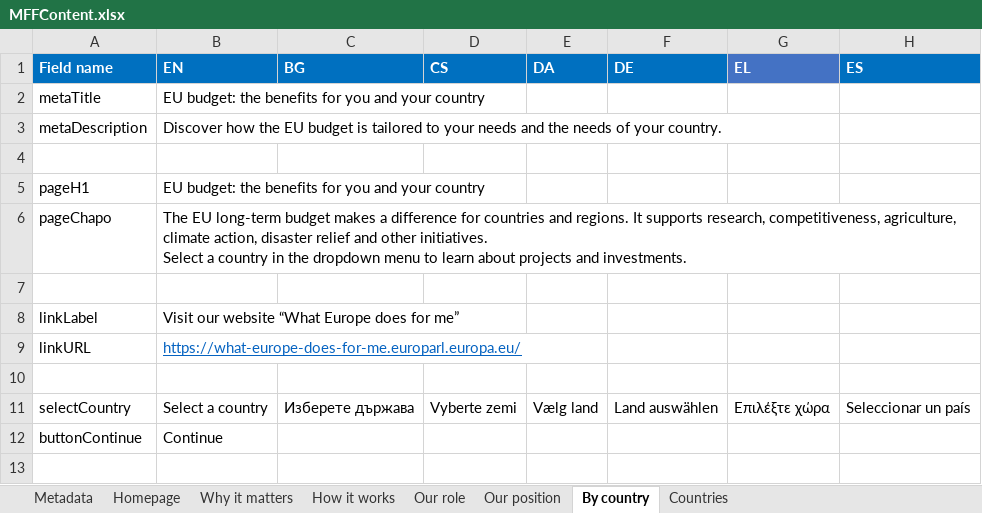
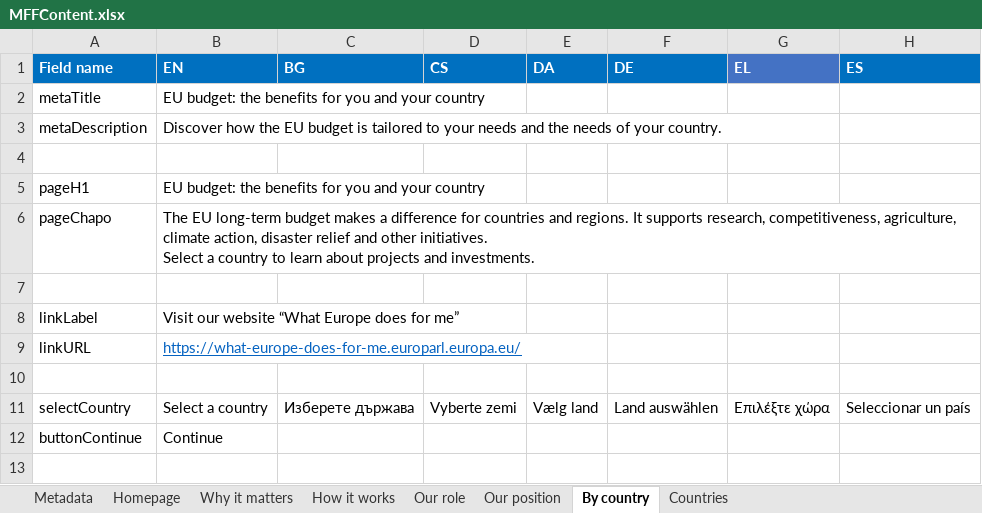
Before and after one commit to teehemkay/mff, an Excel workbook: _imports/MFFContent.xlsx, sheet By country, drawn as a sheet; only a part is shown; values as stored, in another font and other column widths than the file's, no borders; conditional formats not drawn; the diff names each change by its address in the sheet, - before the commit and + after, or states it on an @@ line.

```diff
--- a/_imports/MFFContent.xlsx (sheet By country)
+++ b/_imports/MFFContent.xlsx (sheet By country)
-B6 (EN): …a country in the dropdown menu to learn…
+B6 (EN): …a country to learn…
```
Also changed, not shown: sheet Our role, sheet How it works, sheet Homepage, sheet Why it matters, sheet Our position.
